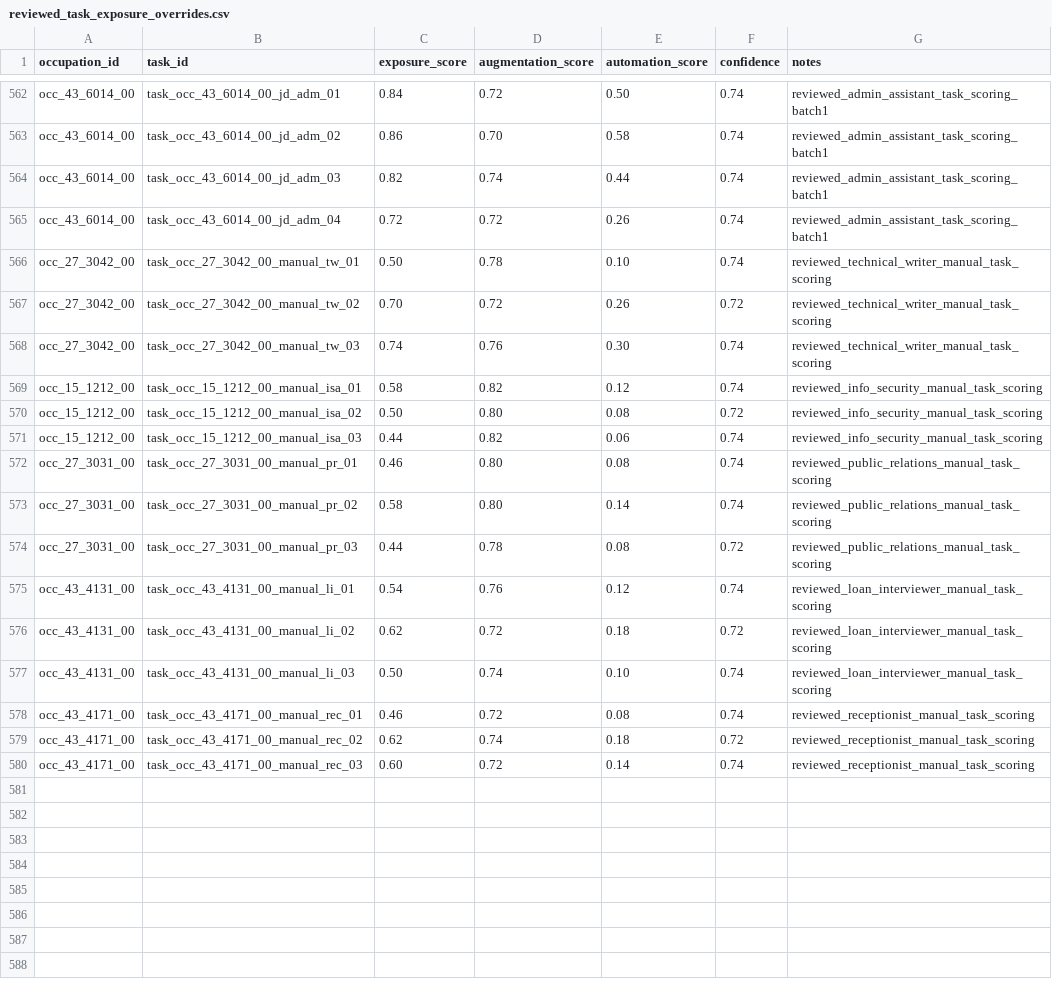
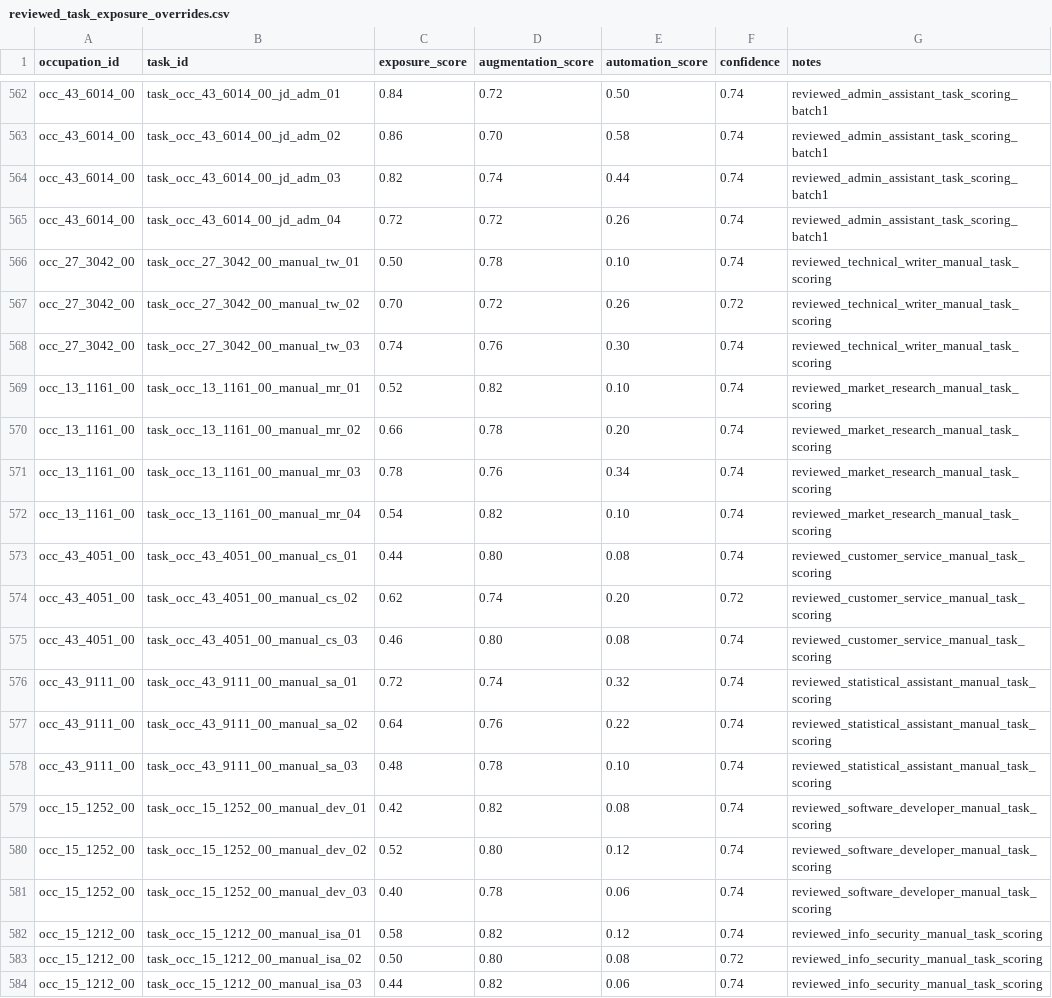
Before and after one commit to wrenthejewels/DLYJ, a CSV file: data/metadata/reviewed_task_exposure_overrides.csv, drawn as a sheet; only a part is shown, gaps mark what is left out; the shorter side is filled out with more unchanged rows.

```diff
--- a/data/metadata/reviewed_task_exposure_overrides.csv
+++ b/data/metadata/reviewed_task_exposure_overrides.csv
@@ -568,2 +568,15 @@
 "occ_27_3042_00","task_occ_27_3042_00_manual_tw_03","0.74","0.76","0.30","0.74","reviewed_technical_writer_manual_task_scoring"
+"occ_13_1161_00","task_occ_13_1161_00_manual_mr_01","0.52","0.82","0.10","0.74","reviewed_market_research_manual_task_scoring"
+"occ_13_1161_00","task_occ_13_1161_00_manual_mr_02","0.66","0.78","0.20","0.74","reviewed_market_research_manual_task_scoring"
+"occ_13_1161_00","task_occ_13_1161_00_manual_mr_03","0.78","0.76","0.34","0.74","reviewed_market_research_manual_task_scoring"
+"occ_13_1161_00","task_occ_13_1161_00_manual_mr_04","0.54","0.82","0.10","0.74","reviewed_market_research_manual_task_scoring"
+"occ_43_4051_00","task_occ_43_4051_00_manual_cs_01","0.44","0.80","0.08","0.74","reviewed_customer_service_manual_task_scoring"
+"occ_43_4051_00","task_occ_43_4051_00_manual_cs_02","0.62","0.74","0.20","0.72","reviewed_customer_service_manual_task_scoring"
+"occ_43_4051_00","task_occ_43_4051_00_manual_cs_03","0.46","0.80","0.08","0.74","reviewed_customer_service_manual_task_scoring"
+"occ_43_9111_00","task_occ_43_9111_00_manual_sa_01","0.72","0.74","0.32","0.74","reviewed_statistical_assistant_manual_task_scoring"
+"occ_43_9111_00","task_occ_43_9111_00_manual_sa_02","0.64","0.76","0.22","0.74","reviewed_statistical_assistant_manual_task_scoring"
+"occ_43_9111_00","task_occ_43_9111_00_manual_sa_03","0.48","0.78","0.10","0.74","reviewed_statistical_assistant_manual_task_scoring"
+"occ_15_1252_00","task_occ_15_1252_00_manual_dev_01","0.42","0.82","0.08","0.74","reviewed_software_developer_manual_task_scoring"
+"occ_15_1252_00","task_occ_15_1252_00_manual_dev_02","0.52","0.80","0.12","0.74","reviewed_software_developer_manual_task_scoring"
+"occ_15_1252_00","task_occ_15_1252_00_manual_dev_03","0.40","0.78","0.06","0.74","reviewed_software_developer_manual_task_scoring"
 "occ_15_1212_00","task_occ_15_1212_00_manual_isa_01","0.58","0.82","0.12","0.74","reviewed_info_security_manual_task_scoring"
```
Also changed, not shown: data/metadata/manual_task_inventory_expansions.csv, data/normalized/occupation_task_inventory.csv, 14 other files.
